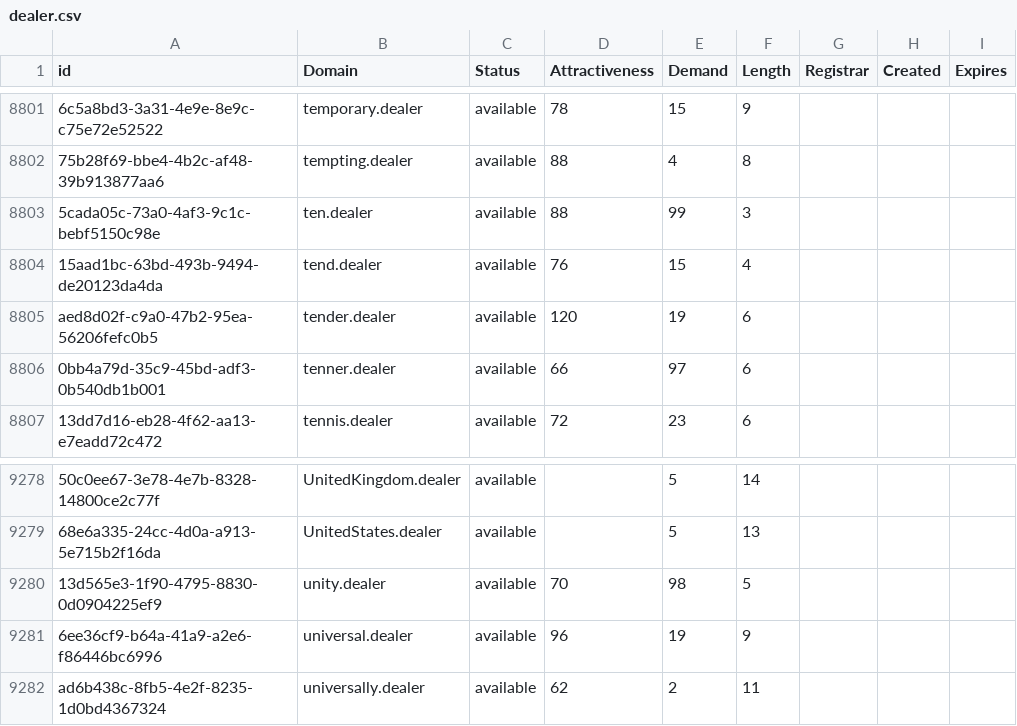
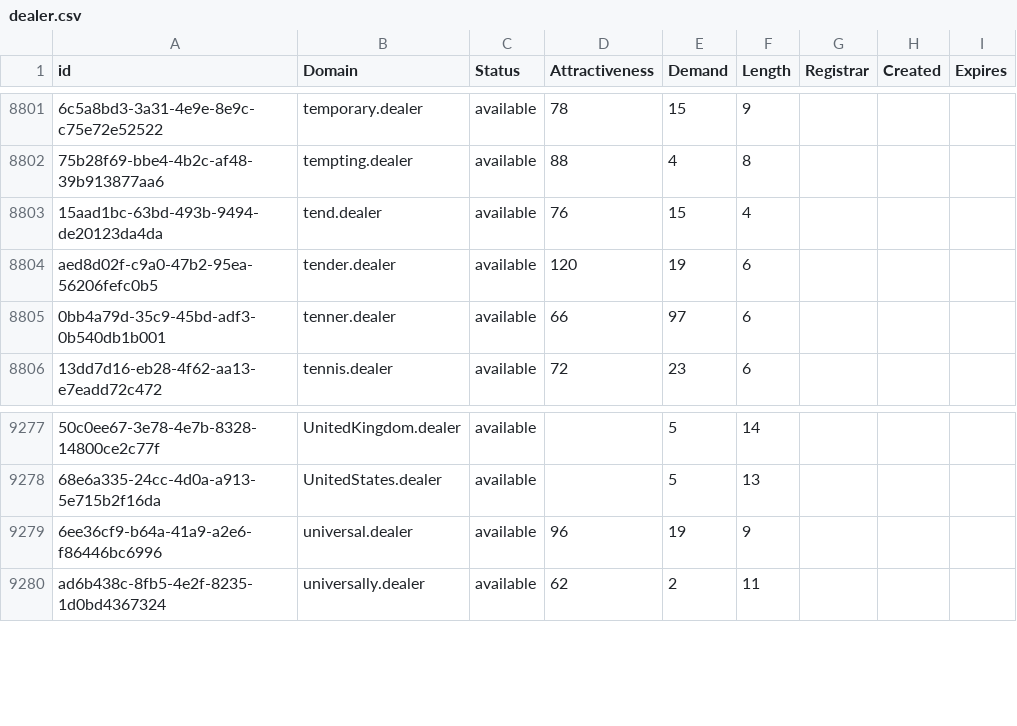
Before and after one commit to UniqueDomains/dealer-oneword-domains, a CSV file: dealer.csv, drawn as a sheet; only a part is shown, gaps mark what is left out; the diff names each change by its address in the sheet, - before the commit and + after, or states it on an @@ line.

Commit message:
Domains update

```diff
--- a/dealer.csv
+++ b/dealer.csv
-row 8803: 5cada05c-73a0-4af3-9c1c-bebf5150c98e | ten.dealer | available | 88 | 99 | 3
-row 9280: 13d565e3-1f90-4795-8830-0d0904225ef9 | unity.dealer | available | 70 | 98 | 5
```
Also changed, not shown: 2 other files.
